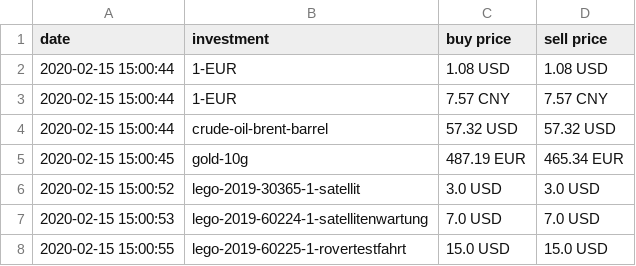
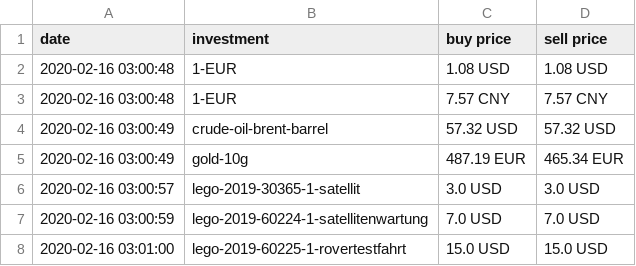
Before and after one commit to ooz/zeitgeist, a CSV file: investments.csv, drawn as a sheet.

```diff
--- a/investments.csv
+++ b/investments.csv
@@ -1,8 +1,8 @@
 date, investment, buy price, sell price
-2020-02-15 15:00:44, 1-EUR, 1.08 USD, 1.08 USD
-2020-02-15 15:00:44, 1-EUR, 7.57 CNY, 7.57 CNY
-2020-02-15 15:00:44, crude-oil-brent-barrel, 57.32 USD, 57.32 USD
-2020-02-15 15:00:45, gold-10g, 487.19 EUR, 465.34 EUR
-2020-02-15 15:00:52, lego-2019-30365-1-satellit, 3.0 USD, 3.0 USD
-2020-02-15 15:00:53, lego-2019-60224-1-satellitenwartung, 7.0 USD, 7.0 USD
-2020-02-15 15:00:55, lego-2019-60225-1-rovertestfahrt, 15.0 USD, 15.0 USD
+2020-02-16 03:00:48, 1-EUR, 1.08 USD, 1.08 USD
+2020-02-16 03:00:48, 1-EUR, 7.57 CNY, 7.57 CNY
+2020-02-16 03:00:49, crude-oil-brent-barrel, 57.32 USD, 57.32 USD
+2020-02-16 03:00:49, gold-10g, 487.19 EUR, 465.34 EUR
+2020-02-16 03:00:57, lego-2019-30365-1-satellit, 3.0 USD, 3.0 USD
+2020-02-16 03:00:59, lego-2019-60224-1-satellitenwartung, 7.0 USD, 7.0 USD
+2020-02-16 03:01:00, lego-2019-60225-1-rovertestfahrt, 15.0 USD, 15.0 USD
```
Also changed, not shown: 1 other file.
